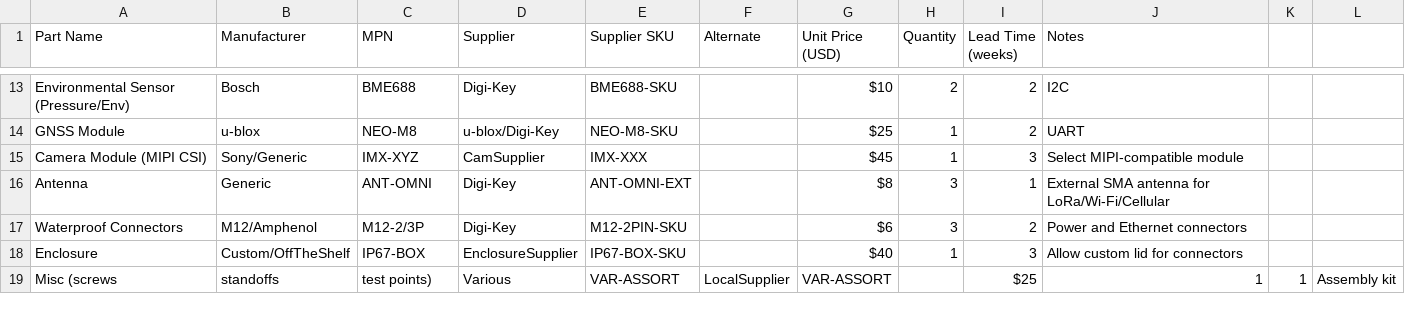
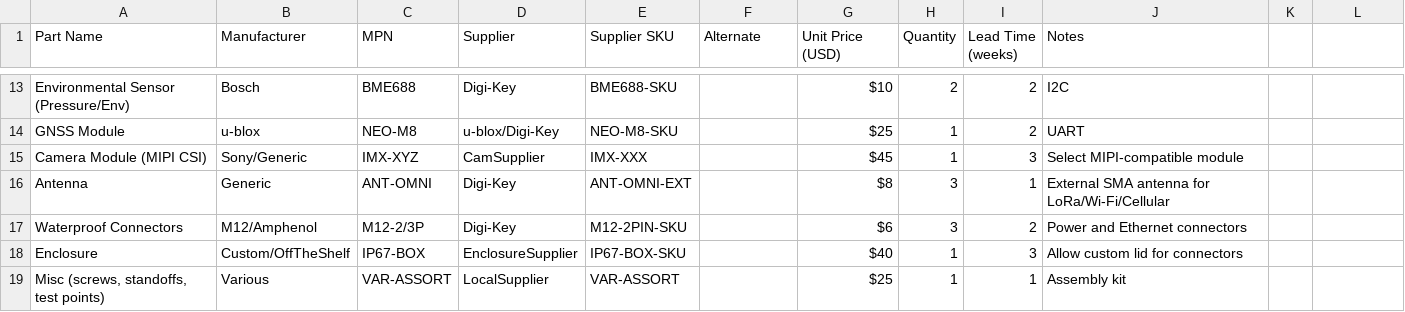
Before and after one commit to oumar-code/Akulearn_docs, a CSV file: hardware/boms/edge_alpha_bom.csv, drawn as a sheet; only a part is shown, gaps mark what is left out; removed rows and columns are numbered as before the commit, all else as after; the diff names each change by its address in the sheet, - before the commit and + after, or states it on an @@ line.

Commit message:
fix(bom): normalize edge_alpha_bom.csv — quote fields with commas and remove stray whitespace

```diff
--- a/hardware/boms/edge_alpha_bom.csv
+++ b/hardware/boms/edge_alpha_bom.csv
-row 19: Misc (screws | standoffs | test points) | Various | VAR-ASSORT | LocalSupplier | VAR-ASSORT |  | $25 | 1 | 1 | Assembly kit
+row 19: Misc (screws, standoffs, test points) | Various | VAR-ASSORT | LocalSupplier | VAR-ASSORT |  | $25 | 1 | 1 | Assembly kit
```
